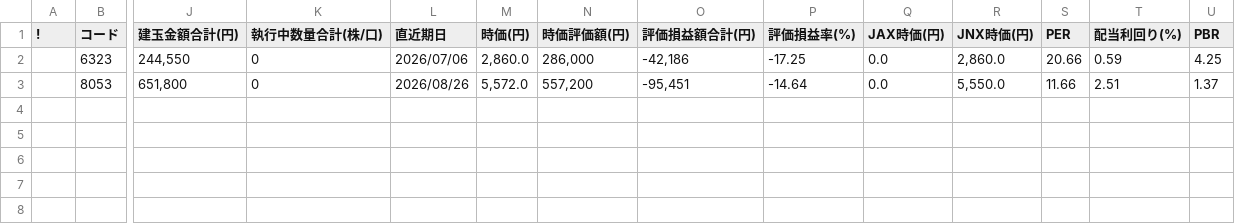
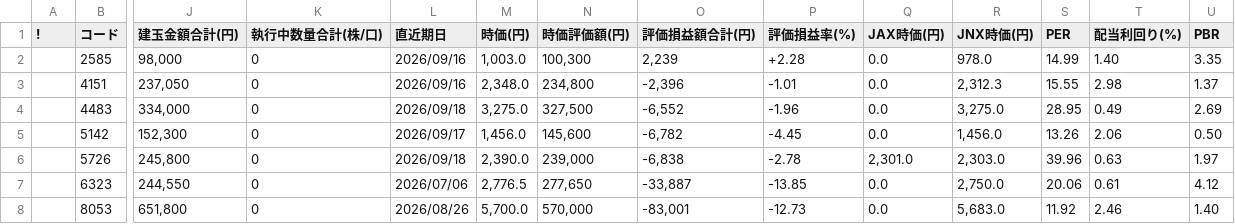
Before and after one commit to mountaincenter/dash_plotly, a CSV file: data/csv/hold_stocks.csv, drawn as a sheet; only a part is shown, gaps mark what is left out; addresses are those after the commit; rows hold the shown columns only; the diff names each change by its address in the sheet, - before the commit and + after, or states it on an @@ line.

```diff
--- a/data/csv/hold_stocks.csv
+++ b/data/csv/hold_stocks.csv
+row 2:  | 2585 | 98,000 | 0 | 2026/09/16 | 1,003.0 | 100,300 | 2,239 | +2.28 | 0.0 | 978.0 | 14.99 | 1.40 | 3.35
+row 3:  | 4151 | 237,050 | 0 | 2026/09/16 | 2,348.0 | 234,800 | -2,396 | -1.01 | 0.0 | 2,312.3 | 15.55 | 2.98 | 1.37
+row 4:  | 4483 | 334,000 | 0 | 2026/09/18 | 3,275.0 | 327,500 | -6,552 | -1.96 | 0.0 | 3,275.0 | 28.95 | 0.49 | 2.69
+row 5:  | 5142 | 152,300 | 0 | 2026/09/17 | 1,456.0 | 145,600 | -6,782 | -4.45 | 0.0 | 1,456.0 | 13.26 | 2.06 | 0.50
+row 6:  | 5726 | 245,800 | 0 | 2026/09/18 | 2,390.0 | 239,000 | -6,838 | -2.78 | 2,301.0 | 2,303.0 | 39.96 | 0.63 | 1.97
-M7 (時価(円)): 2,860.0
+M7 (時価(円)): 2,776.5
-N7 (時価評価額(円)): 286,000
+N7 (時価評価額(円)): 277,650
-O7 (評価損益額合計(円)): -42,186
+O7 (評価損益額合計(円)): -33,887
-P7 (評価損益率(%)): -17.25
+P7 (評価損益率(%)): -13.85
-R7 (JNX時価(円)): 2,860.0
+R7 (JNX時価(円)): 2,750.0
-S7 (PER): 20.66
+S7 (PER): 20.06
-T7 (配当利回り(%)): 0.59
+T7 (配当利回り(%)): 0.61
-U7 (PBR): 4.25
+U7 (PBR): 4.12
-M8 (時価(円)): 5,572.0
+M8 (時価(円)): 5,700.0
-N8 (時価評価額(円)): 557,200
+N8 (時価評価額(円)): 570,000
-O8 (評価損益額合計(円)): -95,451
+O8 (評価損益額合計(円)): -83,001
-P8 (評価損益率(%)): -14.64
+P8 (評価損益率(%)): -12.73
-R8 (JNX時価(円)): 5,550.0
+R8 (JNX時価(円)): 5,683.0
-S8 (PER): 11.66
+S8 (PER): 11.92
-T8 (配当利回り(%)): 2.51
+T8 (配当利回り(%)): 2.46
-U8 (PBR): 1.37
+U8 (PBR): 1.40
```
Also changed, not shown: data/csv/credit_capacity.csv, 7 other files.
